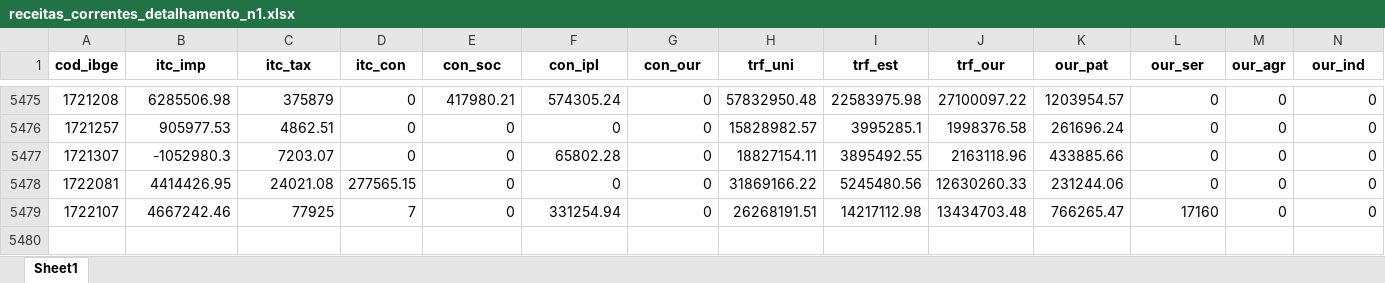
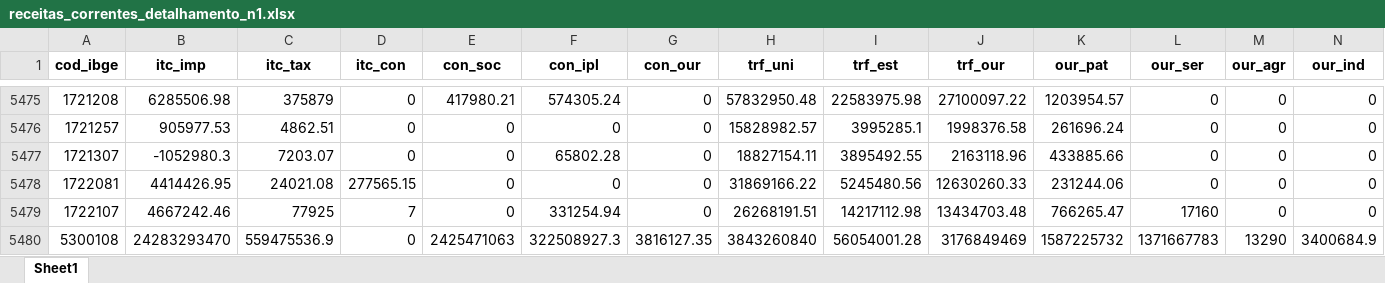
Before and after one commit to pedrofnp/IFEM, an Excel workbook: base_datas/receitas_correntes_detalhamento_n1.xlsx, sheet Sheet1, drawn as a sheet; only a part is shown, gaps mark what is left out; values as stored, in another font and other column widths than the file's, no borders; rows hold the shown columns only; the diff names each change by its address in the sheet, - before the commit and + after, or states it on an @@ line.

```diff
--- a/base_datas/receitas_correntes_detalhamento_n1.xlsx (sheet Sheet1)
+++ b/base_datas/receitas_correntes_detalhamento_n1.xlsx (sheet Sheet1)
+row 5480: 5300108 | 24283293470 | 559475536.9 | 0 | 2425471063 | 322508927.3 | 3816127.35 | 3843260840 | 56054001.28 | 3176849469 | 1587225732 | 1371667783 | 13290 | 3400684.9
```
Also changed, not shown: base_datas/percentil_detalhamento_0.xlsx, base_datas/percentil_detalhamento_1.xlsx, 30 other files.
